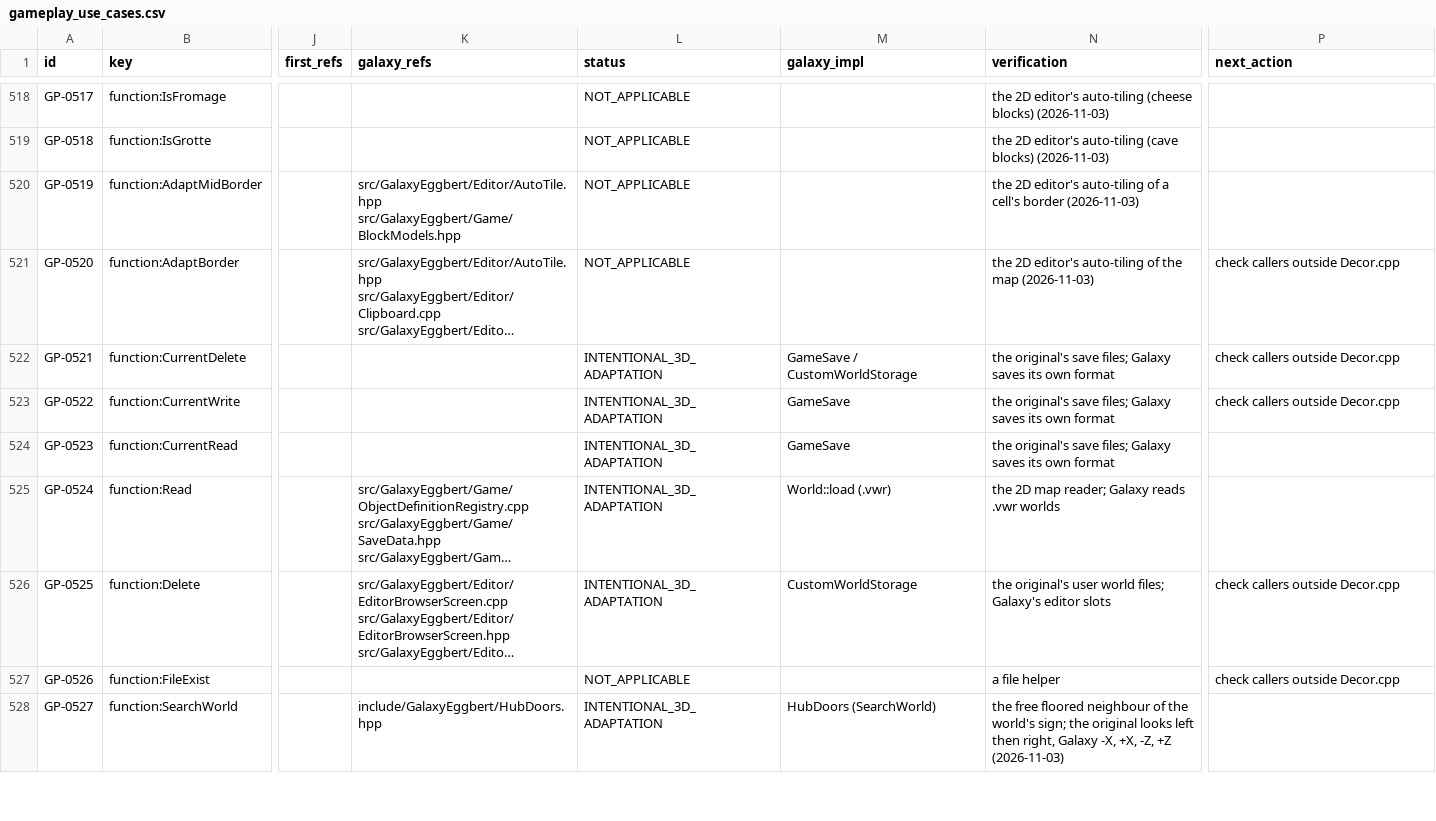
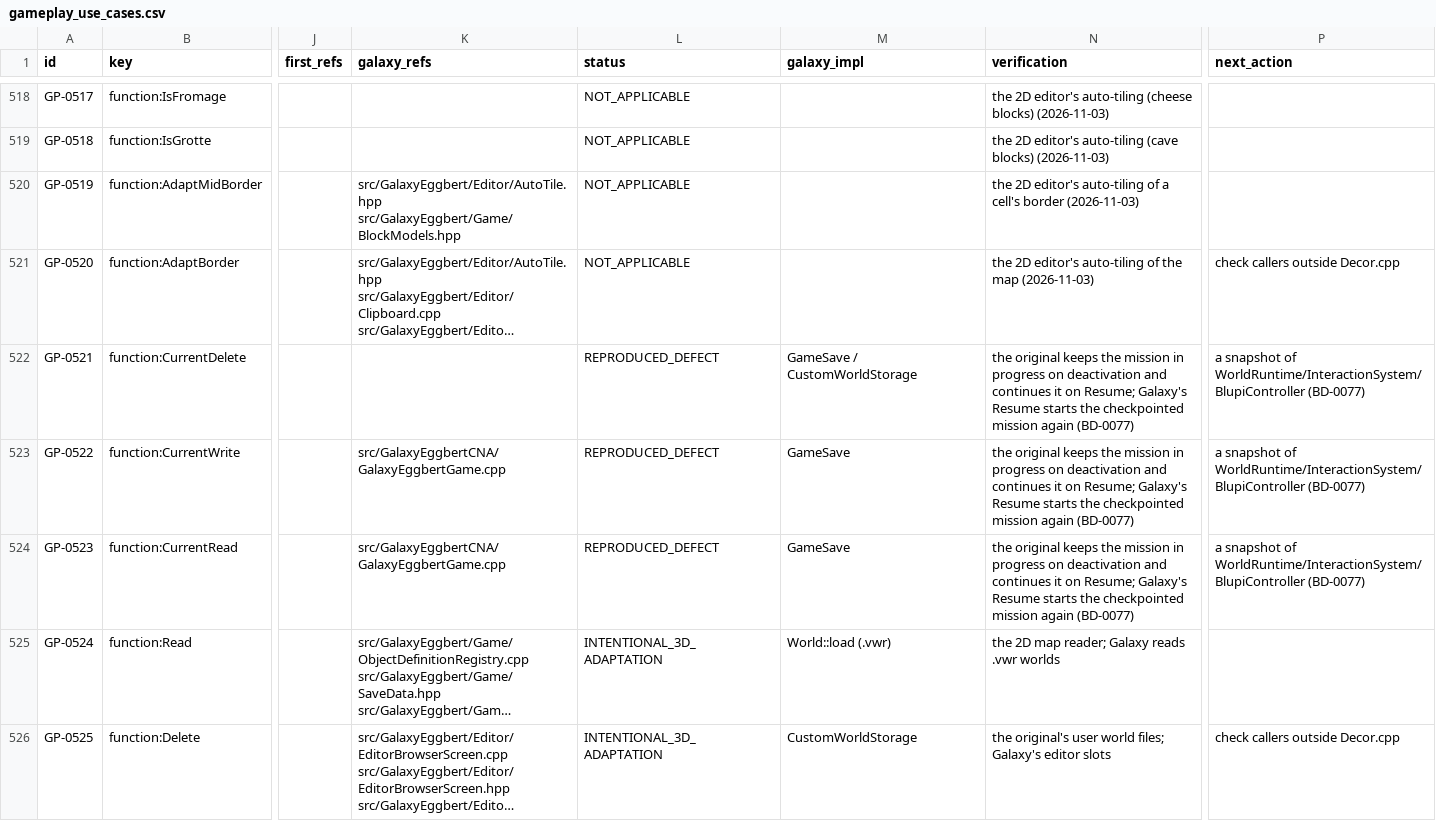
Before and after one commit to openeggbert/galaxy-eggbert, a CSV file: plans/audit/gameplay_use_cases.csv, drawn as a sheet; only a part is shown, gaps mark what is left out; the shorter side is filled out with more unchanged rows; long unchanged cells end in …; the diff names each change by its address in the sheet, - before the commit and + after, or states it on an @@ line.

Commit message:
docs(audit): Resume restarts the mission, the original continues it (BD-0077, open; Q-015)
The original writes the mission in progress on deactivation during play
and continues it on Resume; Galaxy restarts the checkpointed mission. The
comment that claimed the original kept no mid-level state is corrected,
the ledger rows say it, and the owner is asked whether to build it.

```diff
--- a/plans/audit/gameplay_use_cases.csv
+++ b/plans/audit/gameplay_use_cases.csv
-L522:L524 (status): INTENTIONAL_3D_ADAPTATION
+L522:L524 (status): REPRODUCED_DEFECT
-N522:N524 (verification): the original's save files; Galaxy saves its own format
+N522:N524 (verification): the original keeps the mission in progress on deactivation and continues it on Resume; Galaxy's Resume starts the checkpointed mission again (BD-0077)
-P522:P523 (next_action): check callers outside Decor.cpp
+P522:P523 (next_action): a snapshot of WorldRuntime/InteractionSystem/BlupiController (BD-0077)
-K523:K524 (galaxy_refs): (empty)
+K523:K524 (galaxy_refs): src/GalaxyEggbertCNA/GalaxyEggbertGame.cpp
-P524 (next_action): (empty)
+P524 (next_action): a snapshot of WorldRuntime/InteractionSystem/BlupiController (BD-0077)
```
Also changed, not shown: plans/audit/gameplay_use_cases.notes.csv, 3 other files.
